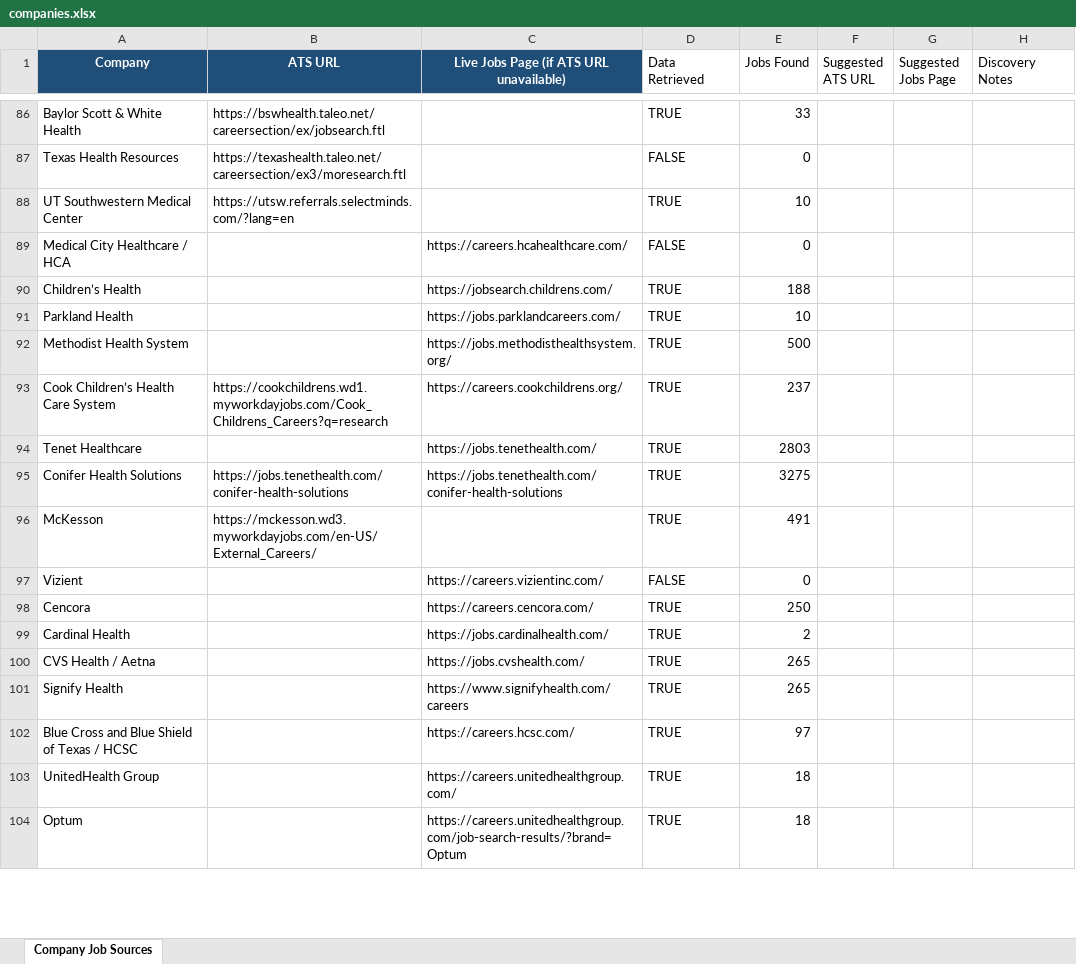
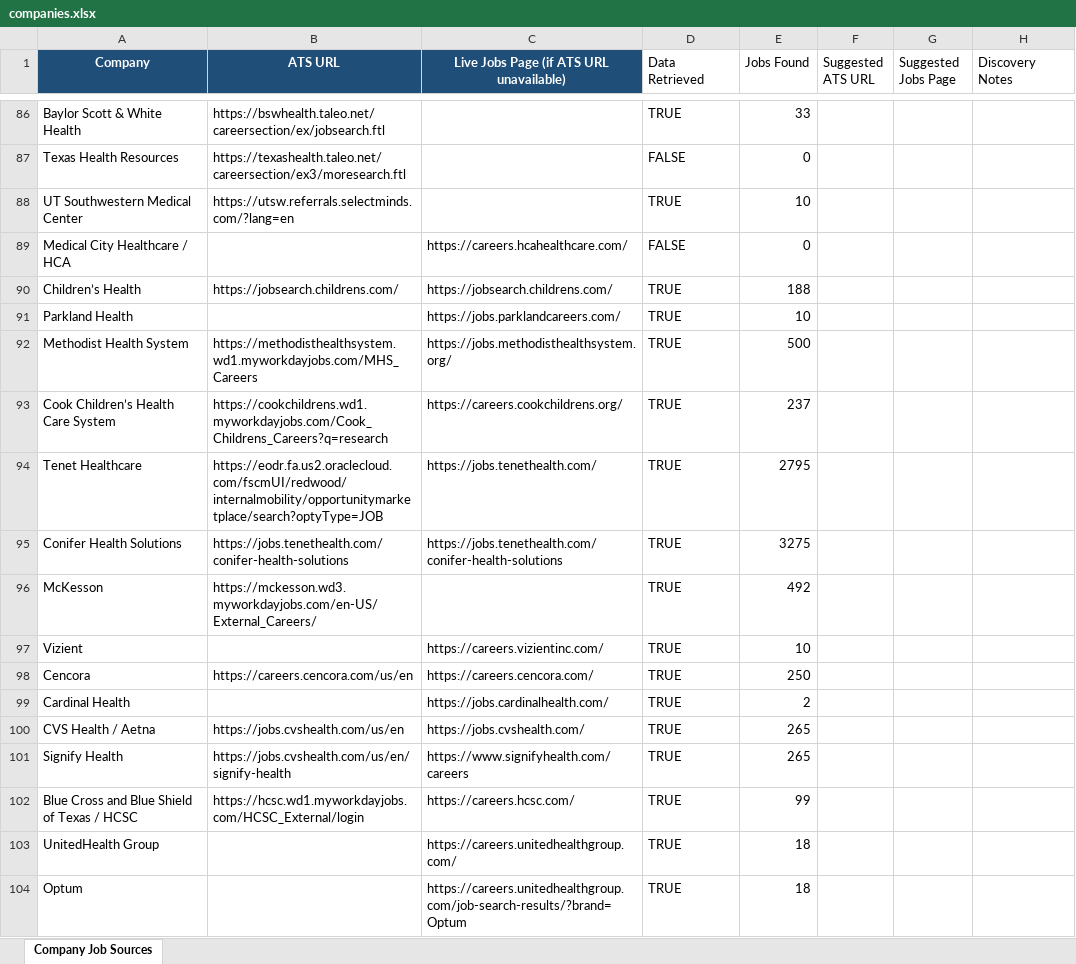
Before and after one commit to bduggirala/Job-scraper, an Excel workbook: config/companies.xlsx, sheet Company Job Sources, drawn as a sheet; only a part is shown, gaps mark what is left out; values as stored, in another font and other column widths than the file's, no borders; conditional formats and table styles not drawn; the diff covers the shown part only; the diff names each change by its address in the sheet, - before the commit and + after, or states it on an @@ line.

```diff
--- a/config/companies.xlsx (sheet Company Job Sources)
+++ b/config/companies.xlsx (sheet Company Job Sources)
-B90 (ATS URL): (empty)
+B90 (ATS URL): https://jobsearch.childrens.com/
-B92 (ATS URL): (empty)
+B92 (ATS URL): https://methodisthealthsystem.wd1.myworkdayjobs.com/MHS_Careers
-B94 (ATS URL): (empty)
+B94 (ATS URL): https://eodr.fa.us2.oraclecloud.com/fscmUI/redwood/internalmobility/opportunitymarketplace/search?optyType=JOB
-E94 (Jobs Found): 2803
+E94 (Jobs Found): 2795
-E96 (Jobs Found): 491
+E96 (Jobs Found): 492
-D97 (Data Retrieved): FALSE
+D97 (Data Retrieved): TRUE
-E97 (Jobs Found): 0
+E97 (Jobs Found): 10
-B98 (ATS URL): (empty)
+B98 (ATS URL): https://careers.cencora.com/us/en
-B100 (ATS URL): (empty)
+B100 (ATS URL): https://jobs.cvshealth.com/us/en
-B101 (ATS URL): (empty)
+B101 (ATS URL): https://jobs.cvshealth.com/us/en/signify-health
-B102 (ATS URL): (empty)
+B102 (ATS URL): https://hcsc.wd1.myworkdayjobs.com/HCSC_External/login
-E102 (Jobs Found): 97
+E102 (Jobs Found): 99
```
Also changed, not shown: 76 edited cells elsewhere in this sheet, 2 other files.
